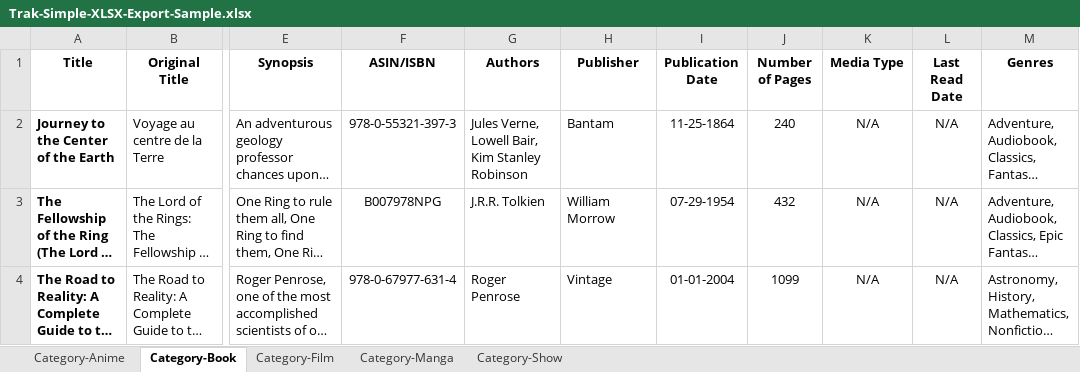
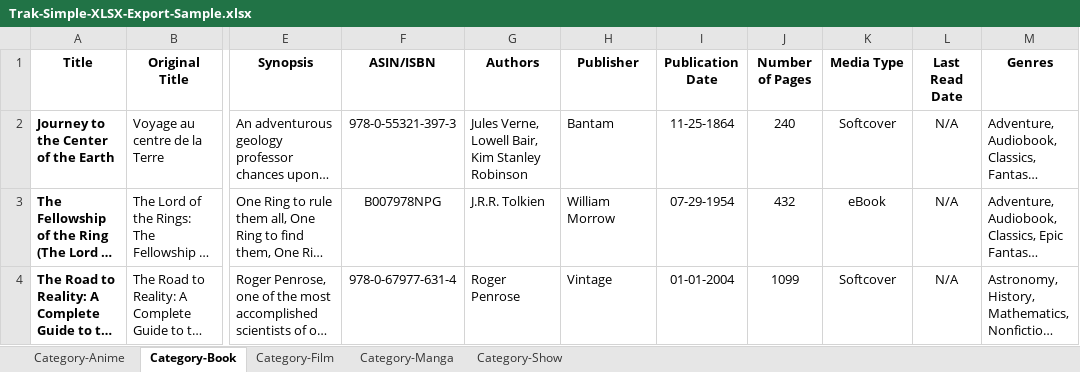
Before and after one commit to nathanmarianovsky/Trak, an Excel workbook: assets/importSamples/Trak-Simple-XLSX-Export-Sample/Trak-Simple-XLSX-Export-Sample.xlsx, sheet Category-Book, drawn as a sheet; only a part is shown, gaps mark what is left out; long unchanged cells end in …; values as stored, in another font and other column widths than the file's, no borders; the diff names each change by its address in the sheet, - before the commit and + after, or states it on an @@ line.

```diff
--- a/assets/importSamples/Trak-Simple-XLSX-Export-Sample/Trak-Simple-XLSX-Export-Sample.xlsx (sheet Category-Book)
+++ b/assets/importSamples/Trak-Simple-XLSX-Export-Sample/Trak-Simple-XLSX-Export-Sample.xlsx (sheet Category-Book)
-K2 (Media Type): N/A
+K2 (Media Type): Softcover
-K3 (Media Type): N/A
+K3 (Media Type): eBook
-K4 (Media Type): N/A
+K4 (Media Type): Softcover
```
Also changed, not shown: sheet Category-Show, sheet Category-Manga, sheet Category-Anime, sheet Category-Film, assets/importSamples/Trak-Detailed-XLSX-Export-Sample/Trak-Detailed-XLSX-Export-Sample.xlsx, 9 other files.
